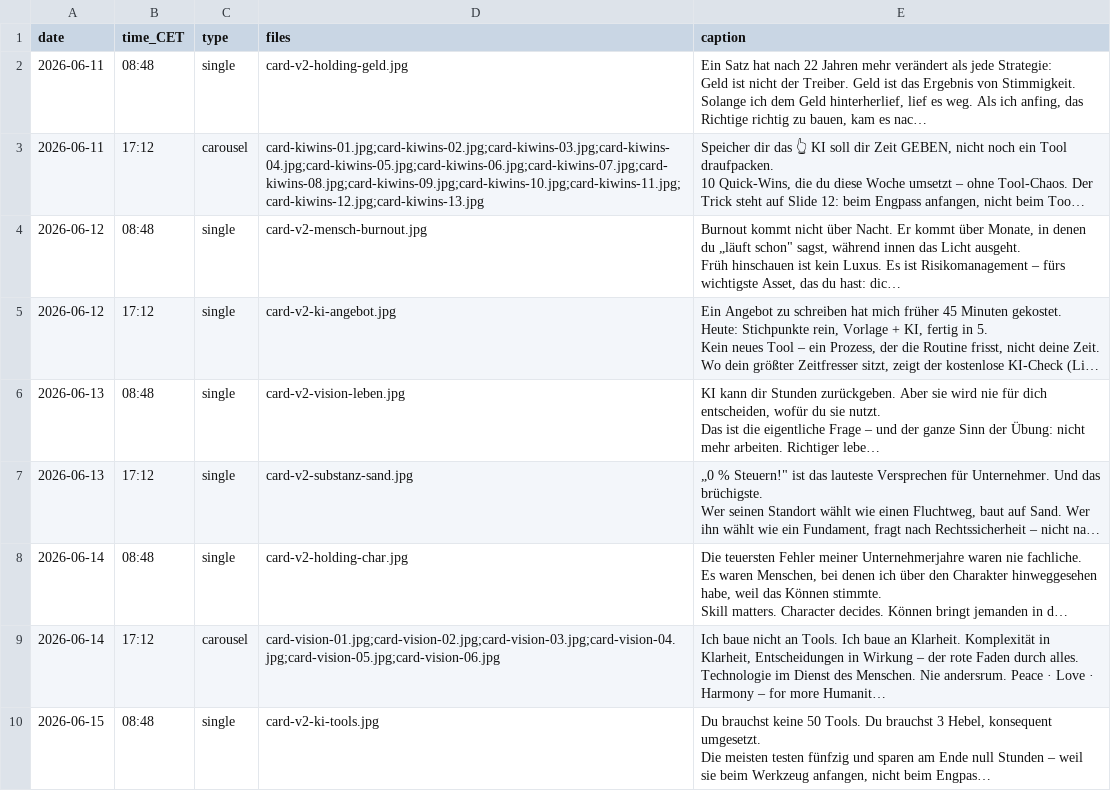
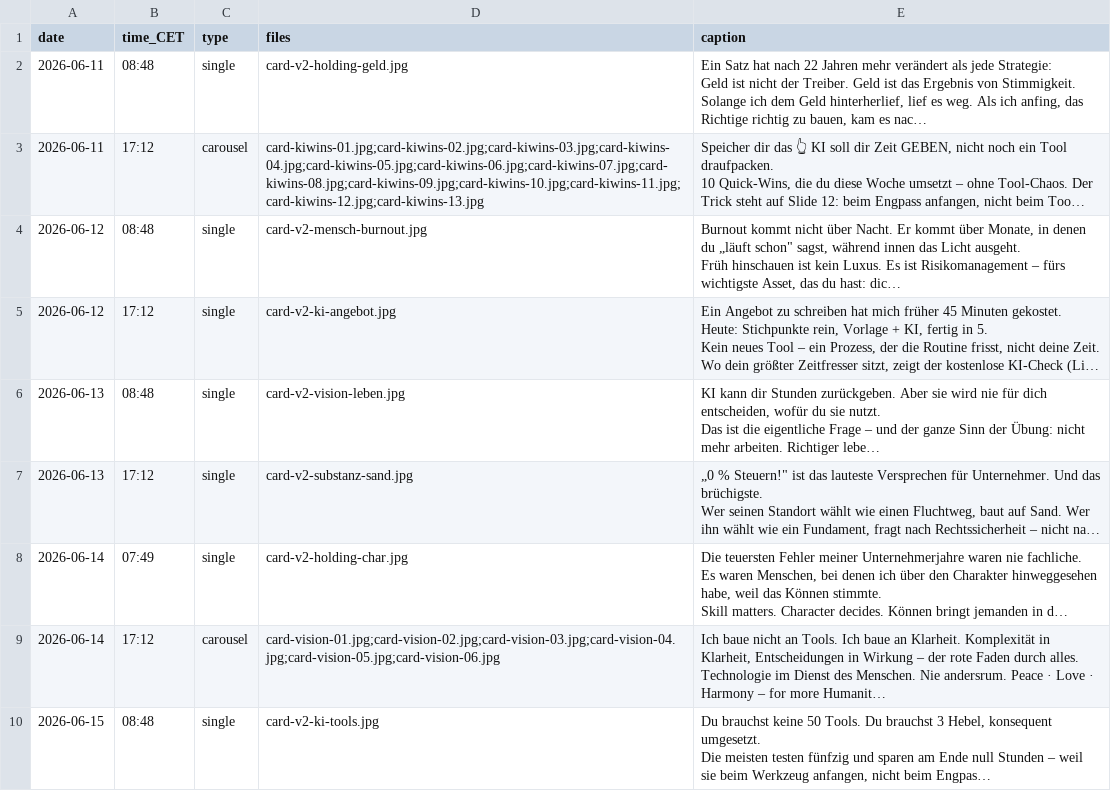
Before and after one commit to mathiasgottwald/gottwald-ig-cards, a CSV file: ig-schedule.csv, drawn as a sheet; only a part is shown; long unchanged cells end in …; the diff names each change by its address in the sheet, - before the commit and + after, or states it on an @@ line.

Commit message:
chore: 14.6.-Morgenpost auf jetzt vorziehen (Verifikation des Cron-Fix)

```diff
--- a/ig-schedule.csv
+++ b/ig-schedule.csv
-B8 (time_CET): 08:48
+B8 (time_CET): 07:49
```
